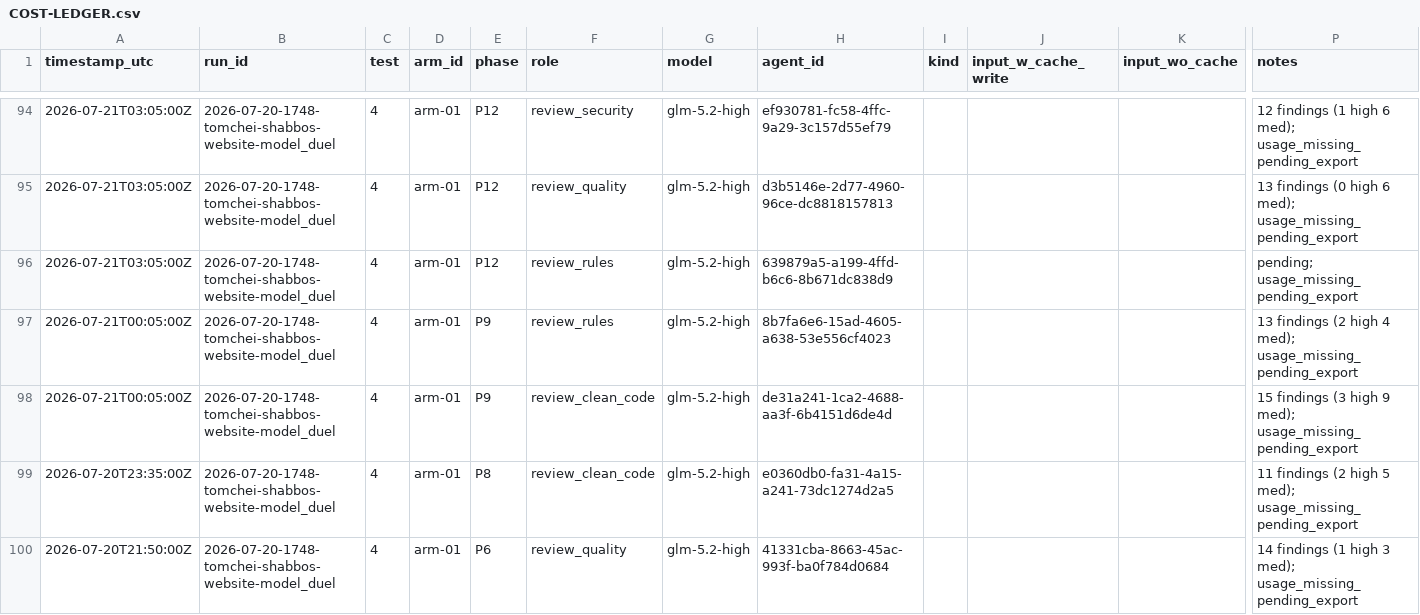
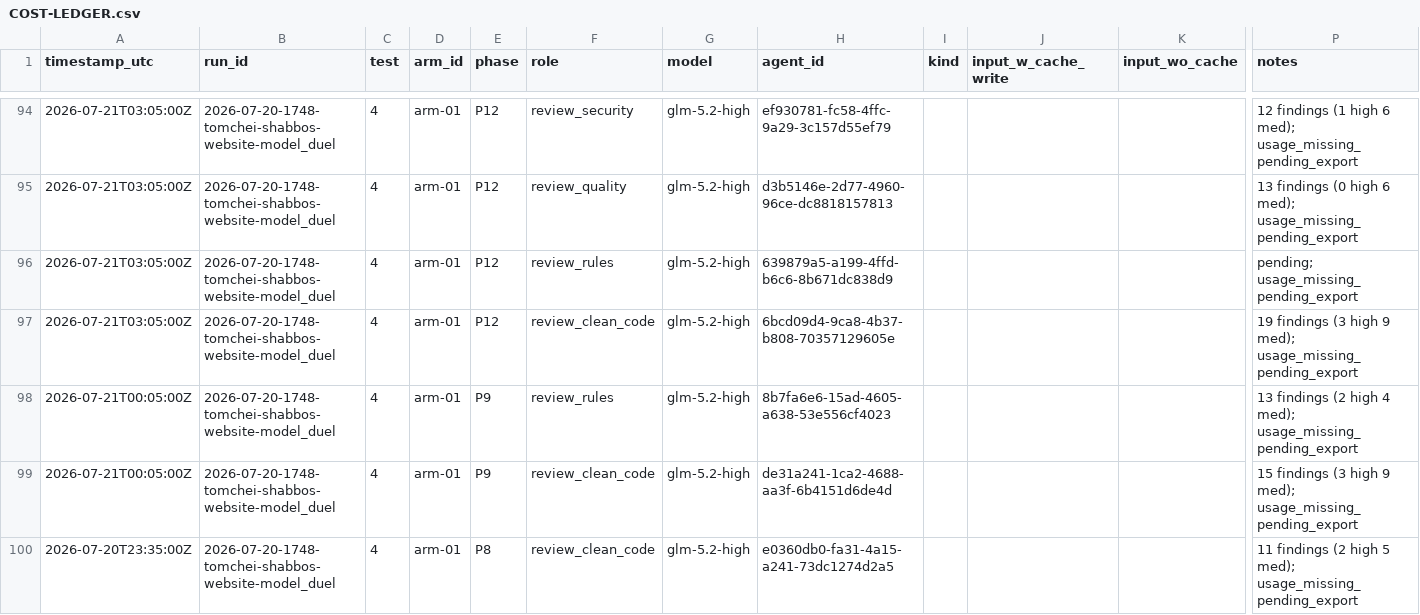
Before and after one commit to mennyg19-cmyk/master-model-duel, a CSV file: runs/2026-07-20-1748-tomchei-shabbos-website-model_duel/results/COST-LEDGER.csv, drawn as a sheet; only a part is shown, gaps mark what is left out; the shorter side is filled out with more unchanged rows; rows hold the shown columns only; the diff names each change by its address in the sheet, - before the commit and + after, or states it on an @@ line.

Commit message:
Restore arm-01 P12 clean-code ledger row.

```diff
--- a/runs/2026-07-20-1748-tomchei-shabbos-website-model_duel/results/COST-LEDGER.csv
+++ b/runs/2026-07-20-1748-tomchei-shabbos-website-model_duel/results/COST-LEDGER.csv
+row 97: 2026-07-21T03:05:00Z | 2026-07-20-1748-tomchei-shabbos-website-model_duel | 4 | arm-01 | P12 | review_clean_code | glm-5.2-high | 6bcd09d4-9ca8-4b37-b808-70357129605e |  |  |  | 19 findings (3 high 9 med); usage_missing_pending_export
```
